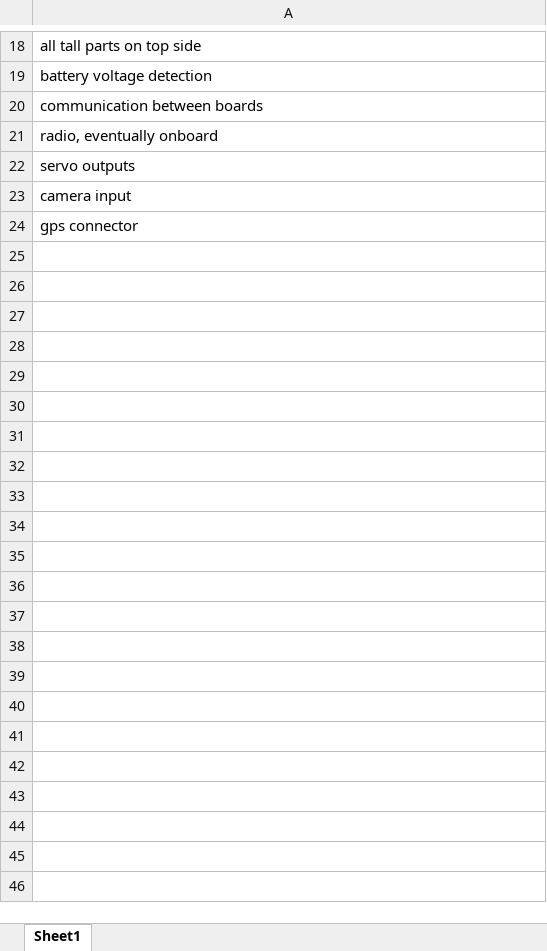
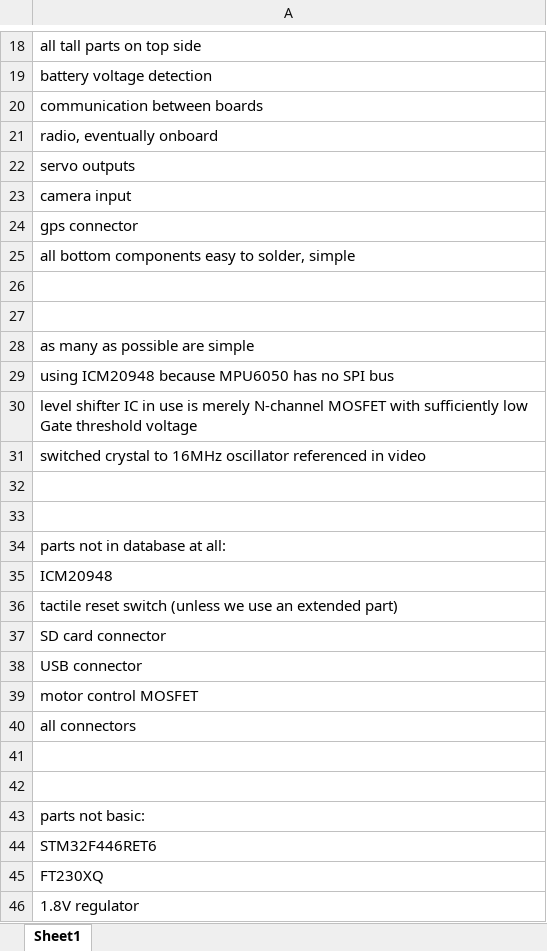
Before and after one commit to michaellangford99/STM32_SMD_Quadcopter_PCB, an Excel workbook: Requirements.xlsx, sheet Sheet1, drawn as a sheet; only a part is shown, gaps mark what is left out; values as stored, in another font and other column widths than the file's, no borders; the diff names each change by its address in the sheet, - before the commit and + after, or states it on an @@ line.

Commit message:
V2 started, using different crystal, ICM20948, 10 pin SWD header, and multiple component swaps

```diff
--- a/Requirements.xlsx (sheet Sheet1)
+++ b/Requirements.xlsx (sheet Sheet1)
+row 25: all bottom components easy to solder, simple
+row 26: (empty)
+row 27: (empty)
+row 28: as many as possible are simple
+row 29: using ICM20948 because MPU6050 has no SPI bus
+row 30: level shifter IC in use is merely N-channel MOSFET with sufficiently low Gate threshold voltage
+row 31: switched crystal to 16MHz oscillator referenced in video
+row 32: (empty)
+row 33: (empty)
+row 34: parts not in database at all:
+row 35: ICM20948
+row 36: tactile reset switch (unless we use an extended part)
+row 37: SD card connector
+row 38: USB connector
+row 39: motor control MOSFET
+row 40: all connectors
+row 41: (empty)
+row 42: (empty)
+row 43: parts not basic:
+row 44: STM32F446RET6
+row 45: FT230XQ
+row 46: 1.8V regulator
```
Also changed, not shown: 6 other files.
